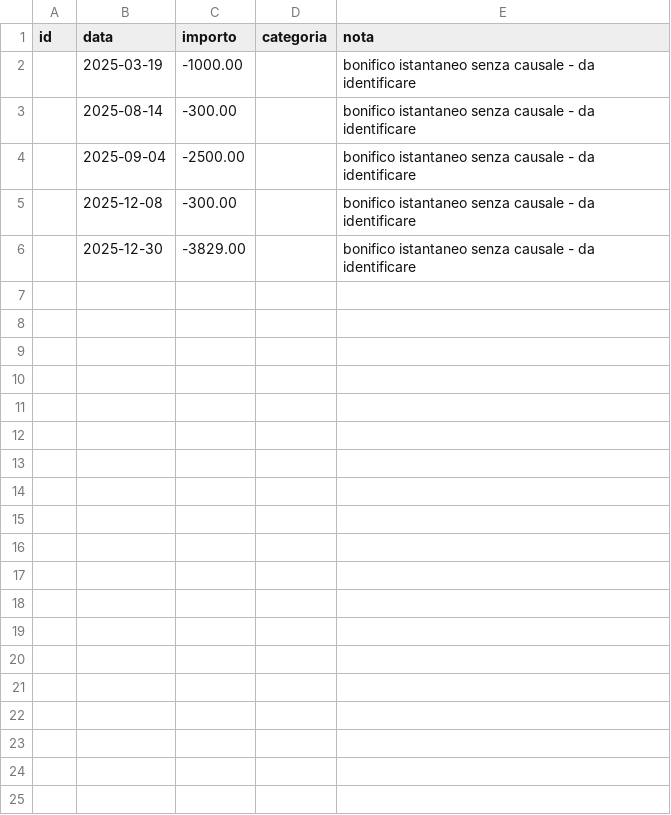
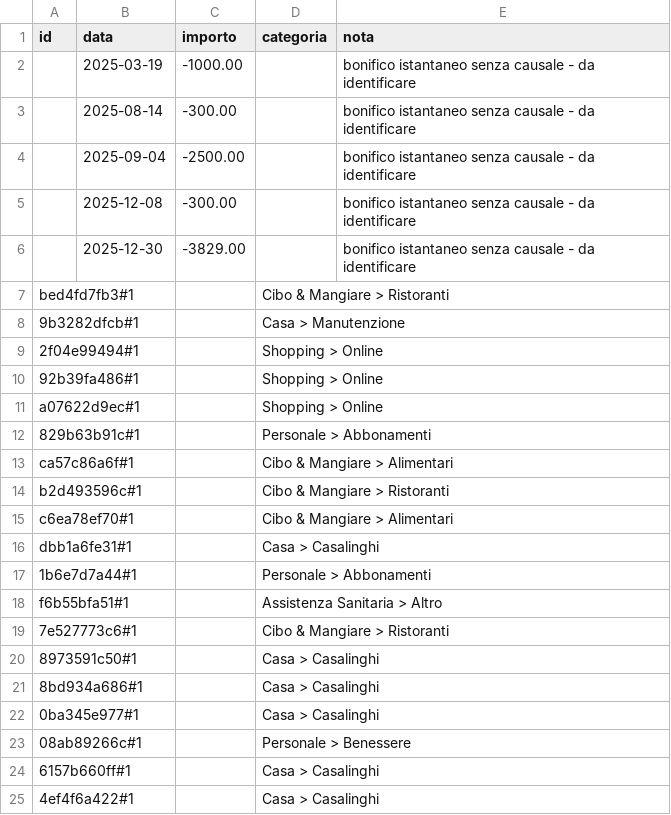
Before and after one commit to pubule/budget-manager, a CSV file: override.csv, drawn as a sheet; only a part is shown; the diff covers the shown part only.

```diff
--- a/override.csv
+++ b/override.csv
@@ -6 +6,20 @@
 ;2025-12-30;-3829.00;;bonifico istantaneo senza causale - da identificare
+bed4fd7fb3#1;;;Cibo & Mangiare > Ristoranti;
+9b3282dfcb#1;;;Casa > Manutenzione;
+2f04e99494#1;;;Shopping > Online;
+92b39fa486#1;;;Shopping > Online;
+a07622d9ec#1;;;Shopping > Online;
+829b63b91c#1;;;Personale > Abbonamenti;
+ca57c86a6f#1;;;Cibo & Mangiare > Alimentari;
+b2d493596c#1;;;Cibo & Mangiare > Ristoranti;
+c6ea78ef70#1;;;Cibo & Mangiare > Alimentari;
+dbb1a6fe31#1;;;Casa > Casalinghi;
+1b6e7d7a44#1;;;Personale > Abbonamenti;
+f6b55bfa51#1;;;Assistenza Sanitaria > Altro;
+7e527773c6#1;;;Cibo & Mangiare > Ristoranti;
+8973591c50#1;;;Casa > Casalinghi;
+8bd934a686#1;;;Casa > Casalinghi;
+0ba345e977#1;;;Casa > Casalinghi;
+08ab89266c#1;;;Personale > Benessere;
+6157b660ff#1;;;Casa > Casalinghi;
+4ef4f6a422#1;;;Casa > Casalinghi;
```
Also changed, not shown: 40 added rows elsewhere in this file, merchant.csv, natura.csv, 2 other files.
